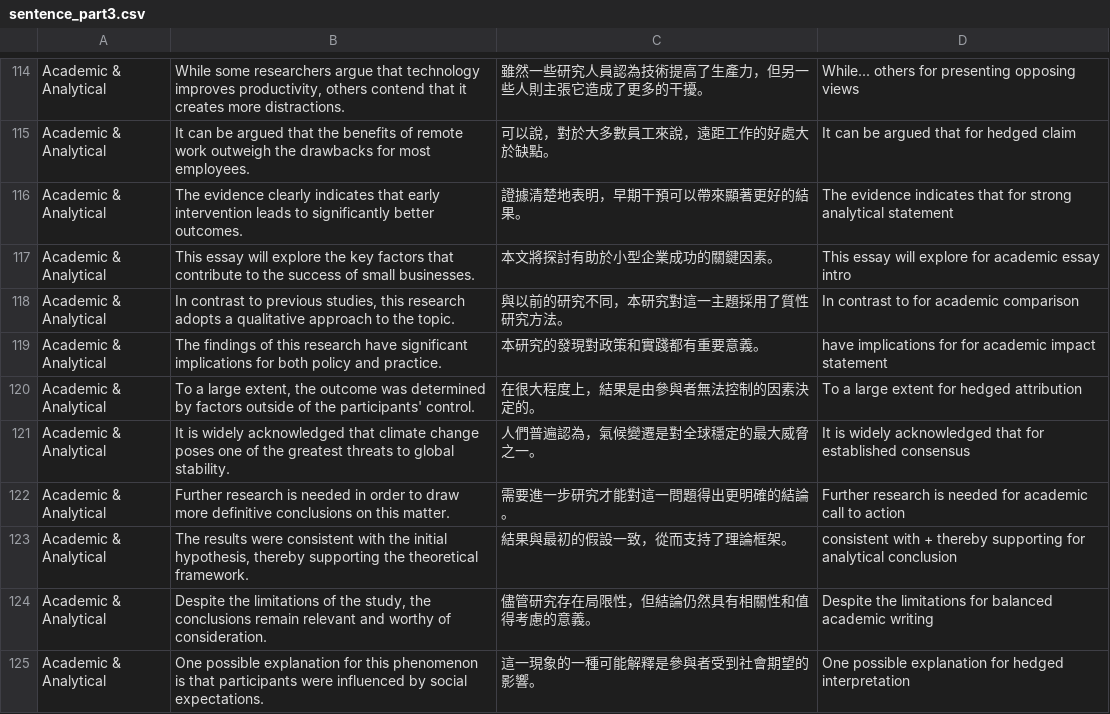
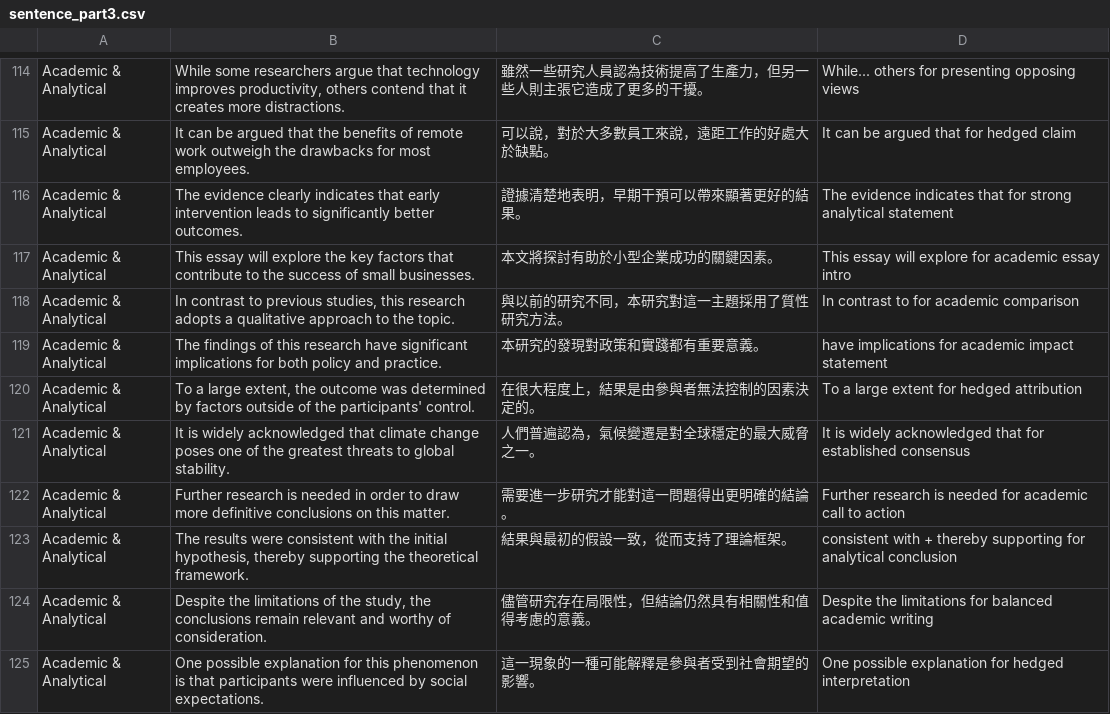
Before and after one commit to SFI-Digital/cuppacards, a CSV file: public/content/core/sentence_part3.csv, drawn as a sheet; only a part is shown, gaps mark what is left out.

```diff
--- a/public/content/core/sentence_part3.csv
+++ b/public/content/core/sentence_part3.csv
@@ -118,3 +118,3 @@ Academic & Analytical,This essay will explore the key factors that contribute to
 Academic & Analytical,"In contrast to previous studies, this research adopts a qualitative approach to the topic.",與以前的研究不同，本研究對這一主題採用了質性研究方法。,In contrast to for academic comparison
-Academic & Analytical,The findings of this research have significant implications for both policy and practice.,本研究的發現對政策和實踐都有重要意義。,have implications for for academic impact statement
+Academic & Analytical,The findings of this research have significant implications for both policy and practice.,本研究的發現對政策和實踐都有重要意義。,have implications for academic impact statement
 Academic & Analytical,"To a large extent, the outcome was determined by factors outside of the participants' control.",在很大程度上，結果是由參與者無法控制的因素決定的。,To a large extent for hedged attribution
```
Also changed, not shown: public/content/core/phrase_part1_clean.csv, public/content/core/vocabulary_part3_clean.csv, 51 other files.
